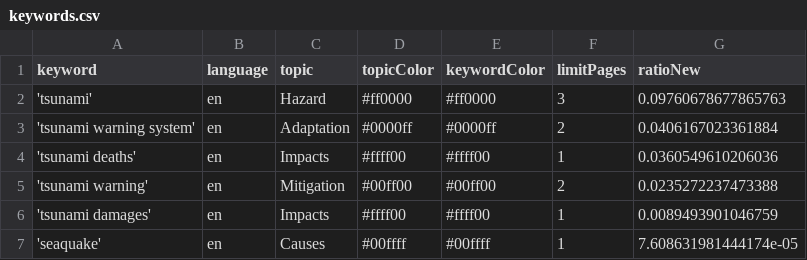
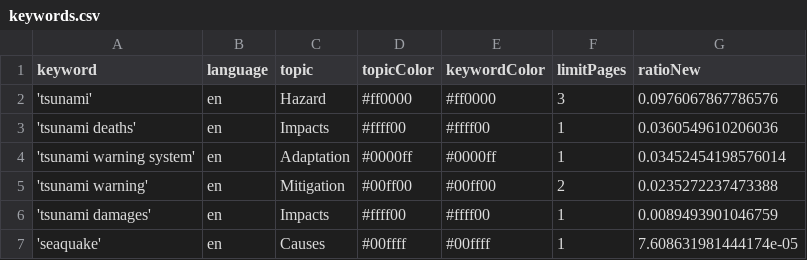
Before and after one commit to tg-news/TsunamiIsComing, a CSV file: keywords.csv, drawn as a sheet.

Commit message:
Commit from GitHub Actions (harvest:0.0)

```diff
--- a/keywords.csv
+++ b/keywords.csv
@@ -1,5 +1,5 @@
 keyword,language,topic,topicColor,keywordColor,limitPages,ratioNew
-'tsunami',en,Hazard,#ff0000,#ff0000,3,0.09760678677865763
-'tsunami warning system',en,Adaptation,#0000ff,#0000ff,2,0.0406167023361884
+'tsunami',en,Hazard,#ff0000,#ff0000,3,0.0976067867786576
 'tsunami deaths',en,Impacts,#ffff00,#ffff00,1,0.0360549610206036
+'tsunami warning system',en,Adaptation,#0000ff,#0000ff,1,0.03452454198576014
 'tsunami warning',en,Mitigation,#00ff00,#00ff00,2,0.0235272237473388
```
